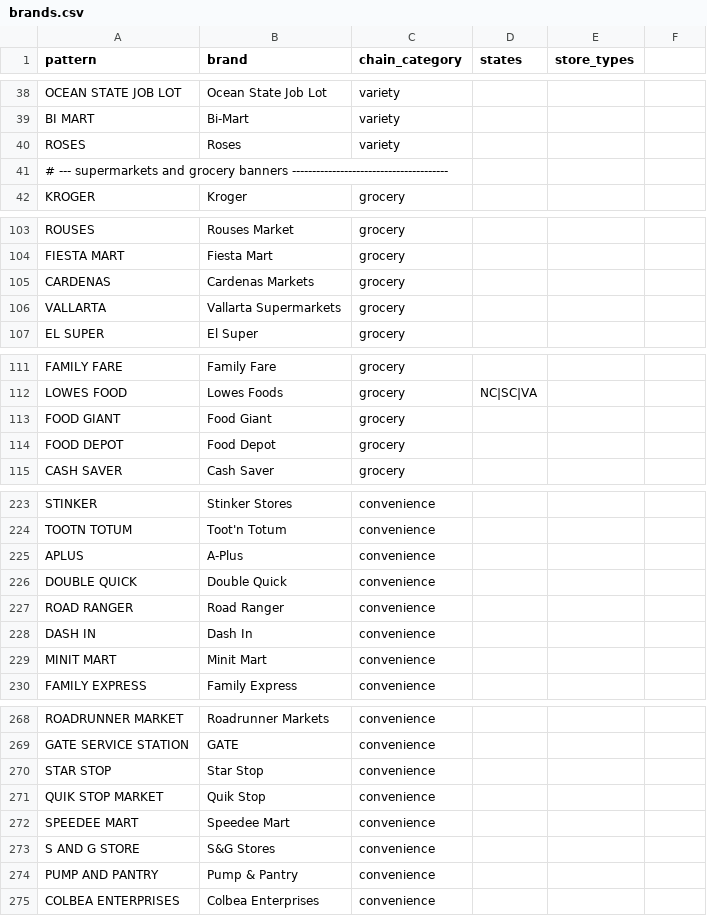
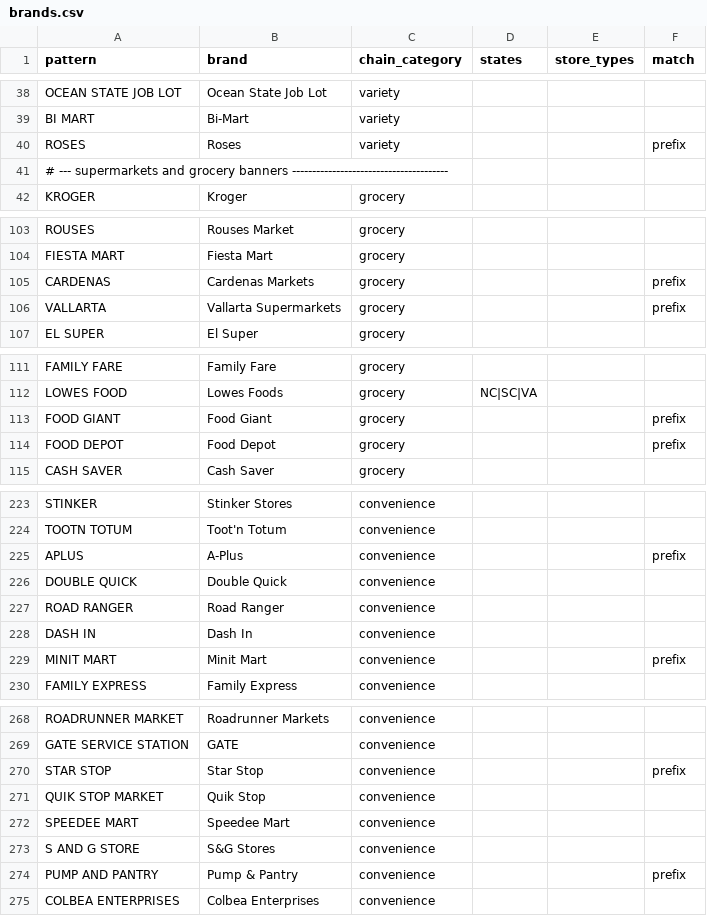
Before and after one commit to Data4ThePeople/SNAP_Locations, a CSV file: data/brands.csv, drawn as a sheet; only a part is shown, gaps mark what is left out; the diff covers the shown part only.

```diff
--- a/data/brands.csv
+++ b/data/brands.csv
@@ -1 +1 @@
-pattern,brand,chain_category,states,store_types
+pattern,brand,chain_category,states,store_types,match
@@ -40,2 +40,2 @@ BI MART,Bi-Mart,variety
-ROSES,Roses,variety
+ROSES,Roses,variety,,,prefix
 # --- supermarkets and grocery banners ---------------------------------------
@@ -105,2 +105,2 @@ FIESTA MART,Fiesta Mart,grocery
-CARDENAS,Cardenas Markets,grocery
-VALLARTA,Vallarta Supermarkets,grocery
+CARDENAS,Cardenas Markets,grocery,,,prefix
+VALLARTA,Vallarta Supermarkets,grocery,,,prefix
@@ -113,2 +113,2 @@ LOWES FOOD,Lowes Foods,grocery,NC|SC|VA,
-FOOD GIANT,Food Giant,grocery
-FOOD DEPOT,Food Depot,grocery
+FOOD GIANT,Food Giant,grocery,,,prefix
+FOOD DEPOT,Food Depot,grocery,,,prefix
@@ -225 +225 @@ TOOTN TOTUM,Toot'n Totum,convenience
-APLUS,A-Plus,convenience
+APLUS,A-Plus,convenience,,,prefix
@@ -229 +229 @@ DASH IN,Dash In,convenience
-MINIT MART,Minit Mart,convenience
+MINIT MART,Minit Mart,convenience,,,prefix
@@ -270 +270 @@ GATE SERVICE STATION,GATE,convenience
-STAR STOP,Star Stop,convenience
+STAR STOP,Star Stop,convenience,,,prefix
@@ -274 +274 @@ S AND G STORE,S&G Stores,convenience
-PUMP AND PANTRY,Pump & Pantry,convenience
+PUMP AND PANTRY,Pump & Pantry,convenience,,,prefix
```
Also changed, not shown: 1 added row and 29 edited cells elsewhere in this file, 2 other files.
